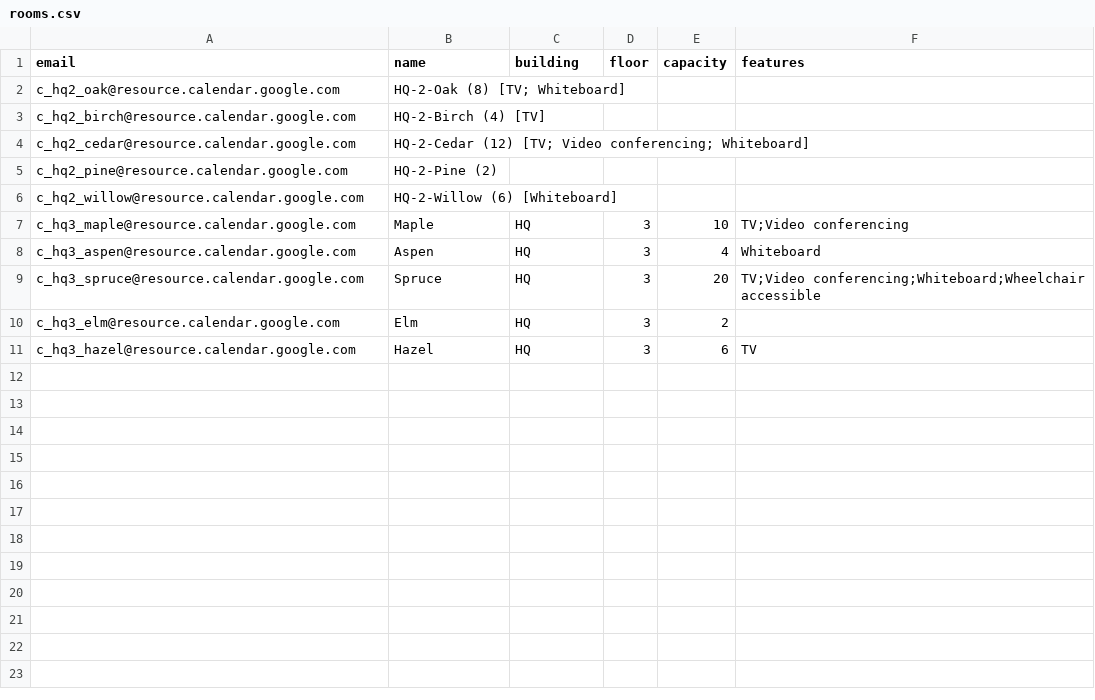
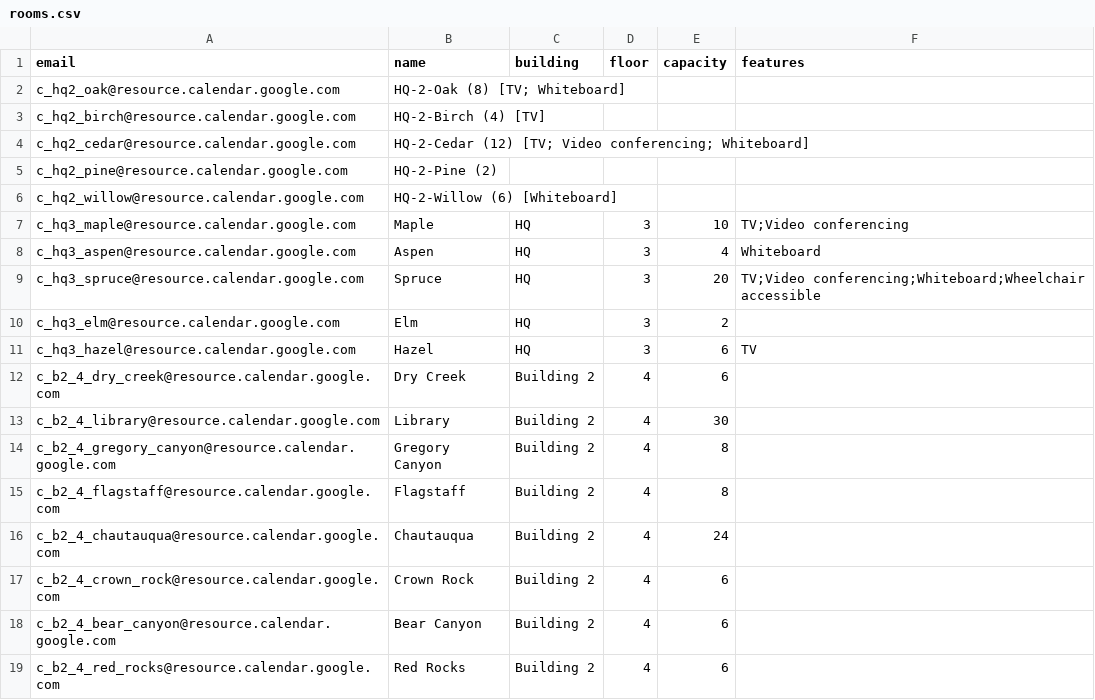
Before and after one commit to zwardo/RoomZoom, a CSV file: data/samples/rooms.csv, drawn as a sheet.

```diff
--- a/data/samples/rooms.csv
+++ b/data/samples/rooms.csv
@@ -11 +11,9 @@ c_hq3_elm@resource.calendar.google.com,Elm,HQ,3,2,
 c_hq3_hazel@resource.calendar.google.com,Hazel,HQ,3,6,TV
+c_b2_4_dry_creek@resource.calendar.google.com,Dry Creek,Building 2,4,6,
+c_b2_4_library@resource.calendar.google.com,Library,Building 2,4,30,
+c_b2_4_gregory_canyon@resource.calendar.google.com,Gregory Canyon,Building 2,4,8,
+c_b2_4_flagstaff@resource.calendar.google.com,Flagstaff,Building 2,4,8,
+c_b2_4_chautauqua@resource.calendar.google.com,Chautauqua,Building 2,4,24,
+c_b2_4_crown_rock@resource.calendar.google.com,Crown Rock,Building 2,4,6,
+c_b2_4_bear_canyon@resource.calendar.google.com,Bear Canyon,Building 2,4,6,
+c_b2_4_red_rocks@resource.calendar.google.com,Red Rocks,Building 2,4,6,
```
Also changed, not shown: 12 other files.
